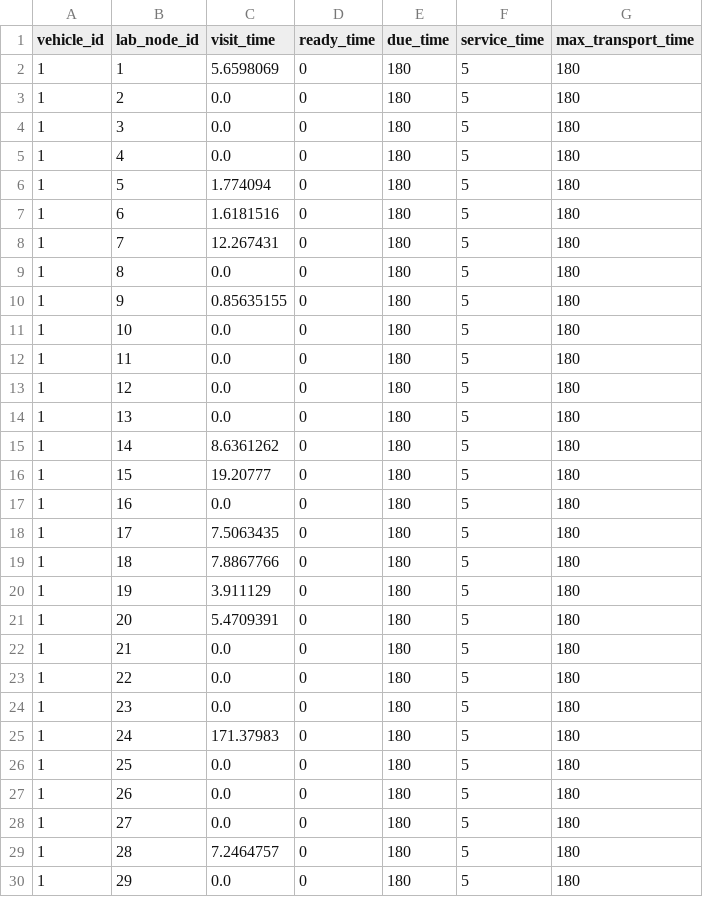
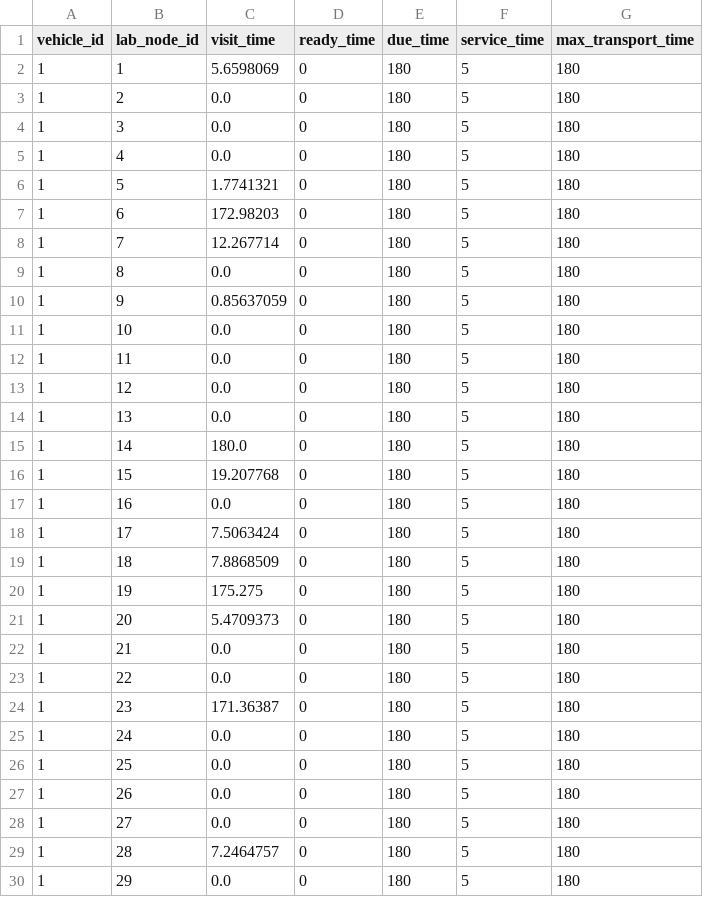
Before and after one commit to werojskz/operations_reaserch, a CSV file: wroclaw_map_output/milp_lab_assignments_no_spoke.csv, drawn as a sheet; only a part is shown; the diff covers the shown part only.

```diff
--- a/wroclaw_map_output/milp_lab_assignments_no_spoke.csv
+++ b/wroclaw_map_output/milp_lab_assignments_no_spoke.csv
@@ -5,7 +5,7 @@
 1,4,0.0,0,180,5,180
-1,5,1.774094,0,180,5,180
-1,6,1.6181516,0,180,5,180
-1,7,12.267431,0,180,5,180
+1,5,1.7741321,0,180,5,180
+1,6,172.98203,0,180,5,180
+1,7,12.267714,0,180,5,180
 1,8,0.0,0,180,5,180
-1,9,0.85635155,0,180,5,180
+1,9,0.85637059,0,180,5,180
 1,10,0.0,0,180,5,180
@@ -14,13 +14,13 @@
 1,13,0.0,0,180,5,180
-1,14,8.6361262,0,180,5,180
-1,15,19.20777,0,180,5,180
+1,14,180.0,0,180,5,180
+1,15,19.207768,0,180,5,180
 1,16,0.0,0,180,5,180
-1,17,7.5063435,0,180,5,180
-1,18,7.8867766,0,180,5,180
-1,19,3.911129,0,180,5,180
-1,20,5.4709391,0,180,5,180
+1,17,7.5063424,0,180,5,180
+1,18,7.8868509,0,180,5,180
+1,19,175.275,0,180,5,180
+1,20,5.4709373,0,180,5,180
 1,21,0.0,0,180,5,180
 1,22,0.0,0,180,5,180
-1,23,0.0,0,180,5,180
-1,24,171.37983,0,180,5,180
+1,23,171.36387,0,180,5,180
+1,24,0.0,0,180,5,180
 1,25,0.0,0,180,5,180
```
Also changed, not shown: 4 edited cells elsewhere in this file, wroclaw_map_output/milp_selected_arcs_no_spoke.csv, wroclaw_map_output/travel_times_long.csv, 3 other files.
